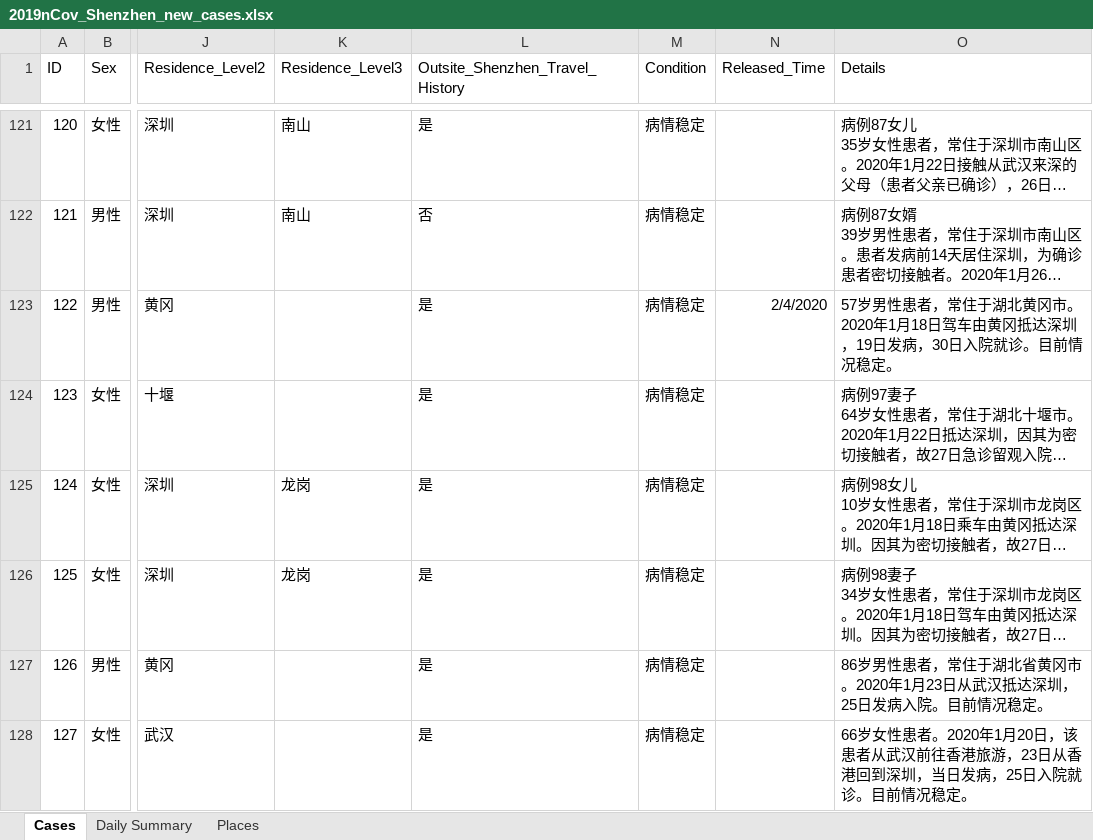
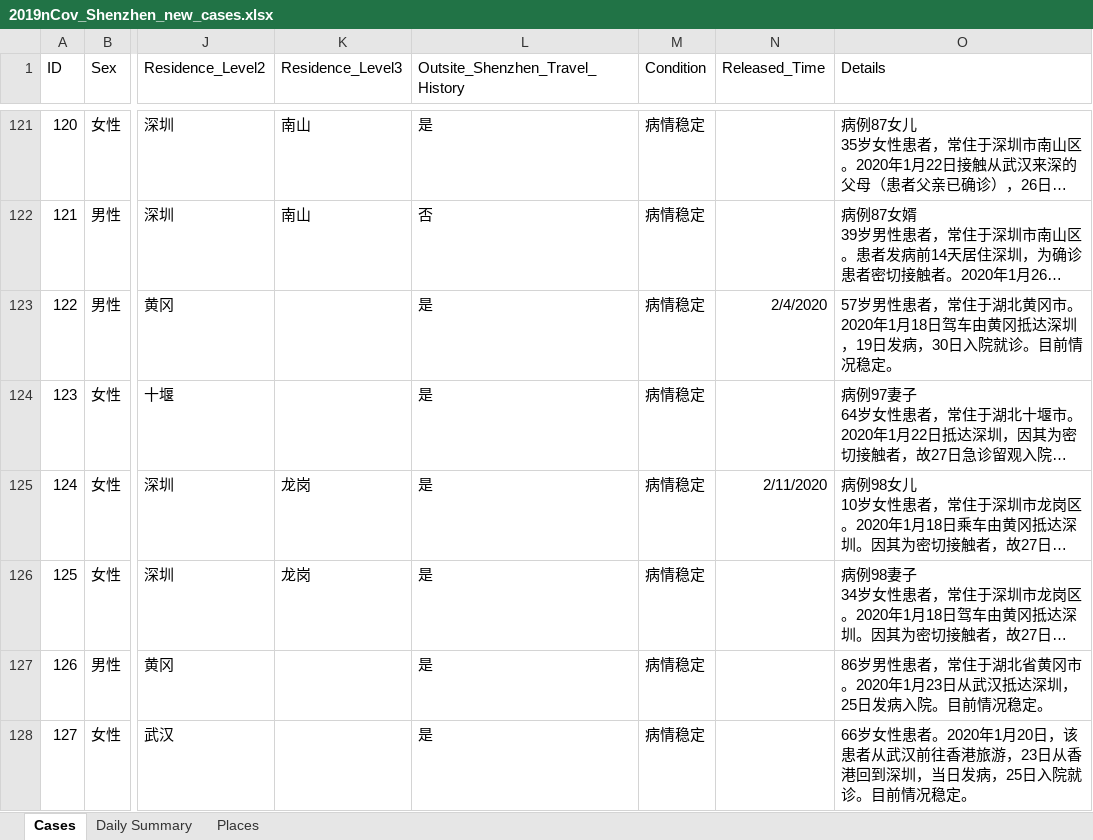
Before and after one commit to presstofan/2019-nCov-data-collection, an Excel workbook: Shenzhen_WJW/2019nCov_Shenzhen_new_cases.xlsx, sheet Cases, drawn as a sheet; only a part is shown, gaps mark what is left out; long unchanged cells end in …; values as stored, in another font and other column widths than the file's, no borders; the diff covers the shown part only; the diff names each change by its address in the sheet, - before the commit and + after, or states it on an @@ line.

```diff
--- a/Shenzhen_WJW/2019nCov_Shenzhen_new_cases.xlsx (sheet Cases)
+++ b/Shenzhen_WJW/2019nCov_Shenzhen_new_cases.xlsx (sheet Cases)
-N125 (Released_Time): (empty)
+N125 (Released_Time): 2/11/2020
```
Also changed, not shown: 6 added rows and 139 edited cells elsewhere in this sheet, sheet Daily Summary, sheet Places, Beijing_WJW/2019nCov_Beijing_new_cases.xlsx.
